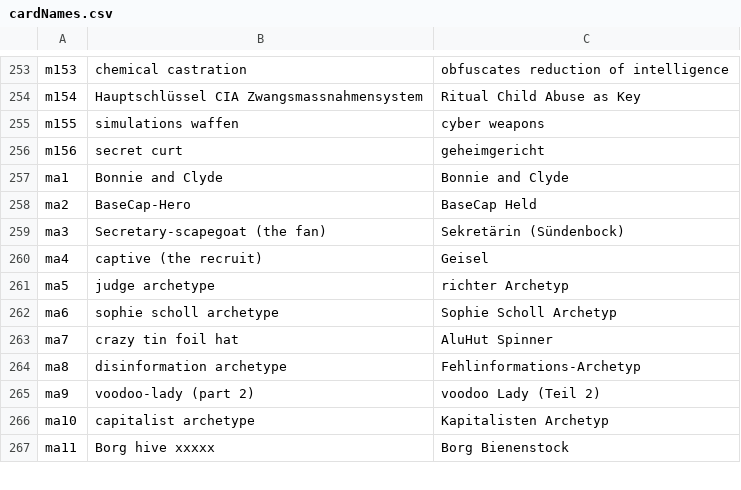
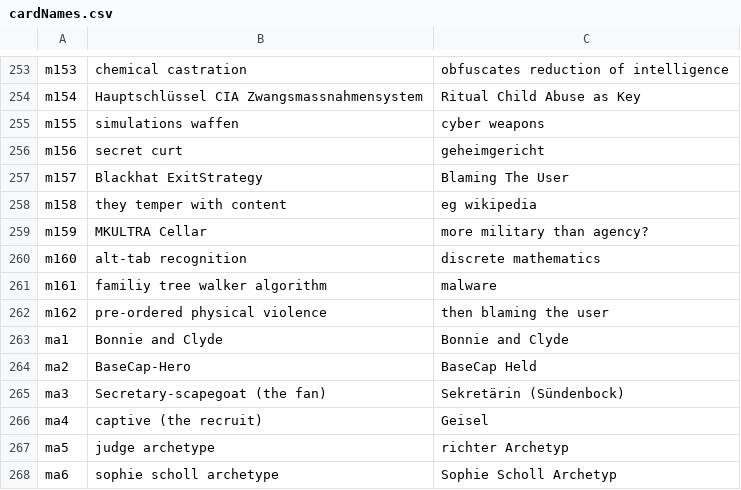
Before and after one commit to HackersCardgame/HackersCardgame19, a CSV file: jpg/EN/cardNames.csv, drawn as a sheet; only a part is shown, gaps mark what is left out; the shorter side is filled out with more unchanged rows.

```diff
--- a/jpg/EN/cardNames.csv
+++ b/jpg/EN/cardNames.csv
@@ -256,2 +256,8 @@ m155,simulations waffen,cyber weapons
 m156,secret curt,geheimgericht
+m157,Blackhat ExitStrategy,Blaming The User
+m158,they temper with content,eg wikipedia
+m159,MKULTRA Cellar,more military than agency?
+m160,alt-tab recognition,discrete mathematics
+m161,familiy tree walker algorithm,malware
+m162,pre-ordered physical violence,then blaming the user
 ma1,Bonnie and Clyde,Bonnie and Clyde
```
Also changed, not shown: 1 other file.
